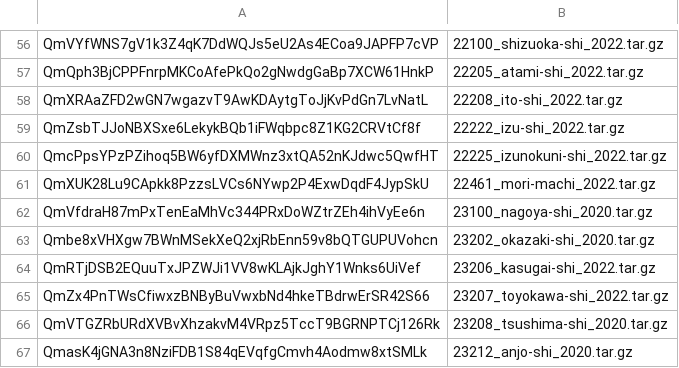
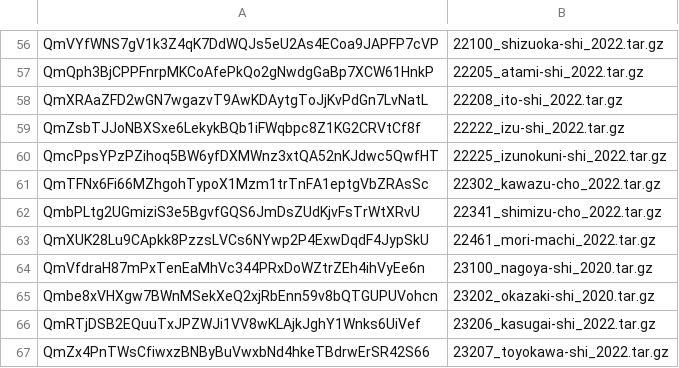
Before and after one commit to amx-project/apb, a CSV file: output.csv, drawn as a sheet; only a part is shown, gaps mark what is left out; the shorter side is filled out with more unchanged rows.

```diff
--- a/output.csv
+++ b/output.csv
@@ -60,2 +60,4 @@ QmZsbTJJoNBXSxe6LekykBQb1iFWqbpc8Z1KG2CRVtCf8f,22222_izu-shi_2022.tar.gz
 QmcPpsYPzPZihoq5BW6yfDXMWnz3xtQA52nKJdwc5QwfHT,22225_izunokuni-shi_2022.tar.gz
+QmTFNx6Fi66MZhgohTypoX1Mzm1trTnFA1eptgVbZRAsSc,22302_kawazu-cho_2022.tar.gz
+QmbPLtg2UGmiziS3e5BgvfGQS6JmDsZUdKjvFsTrWtXRvU,22341_shimizu-cho_2022.tar.gz
 QmXUK28Lu9CApkk8PzzsLVCs6NYwp2P4ExwDqdF4JypSkU,22461_mori-machi_2022.tar.gz
```
Also changed, not shown: 1 other file.
